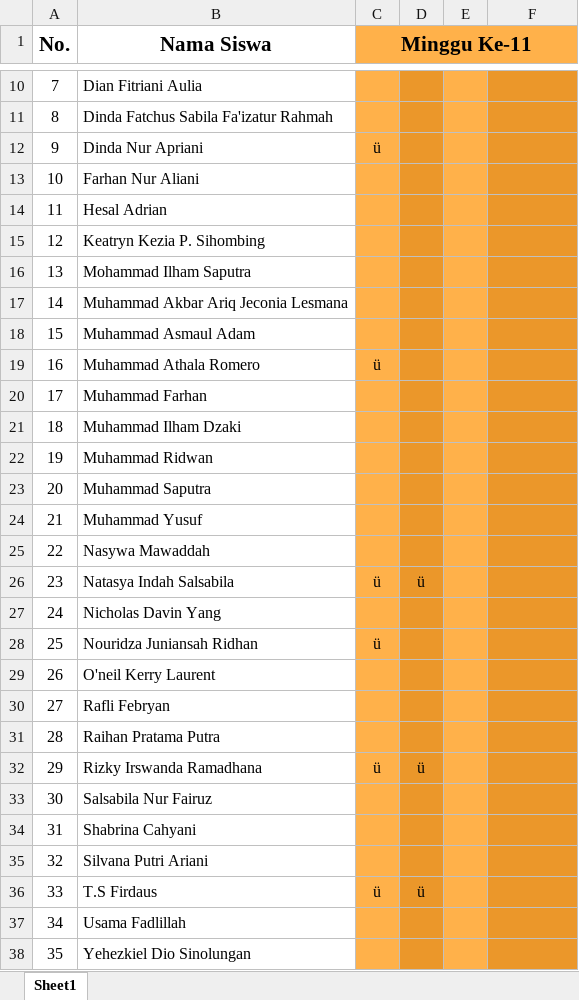
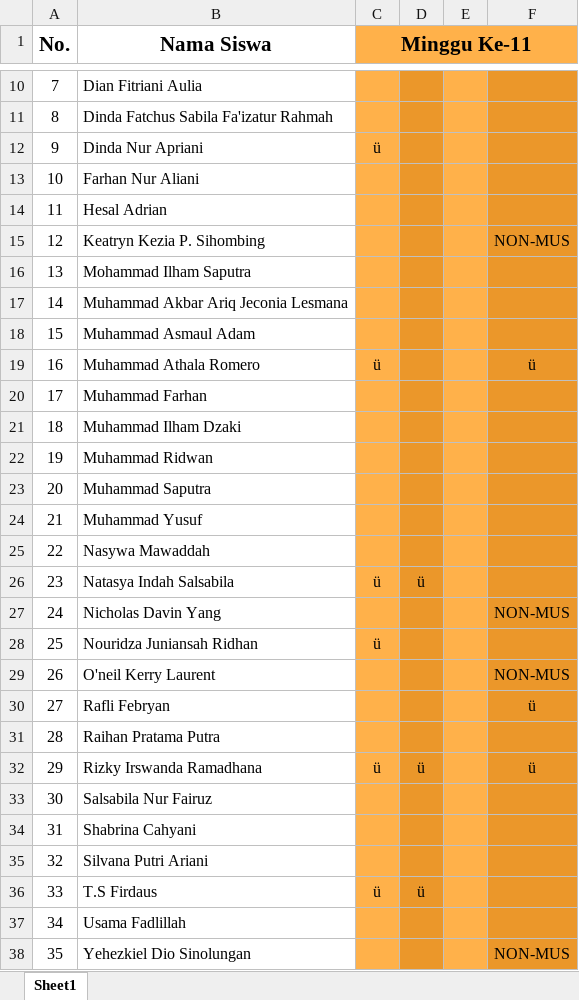
Before and after one commit to NotHydra/rpl-school-web-report, an Excel workbook: Excel/Bulanan/Excel/List Tugas Bulanan Ke-3 (4 Oktober 2021 - 8 November 2021).xlsx, sheet Sheet1, drawn as a sheet; only a part is shown, gaps mark what is left out; values as stored, in another font and other column widths than the file's, no borders; the diff names each change by its address in the sheet, - before the commit and + after, or states it on an @@ line.

```diff
--- a/Excel/Bulanan/Excel/List Tugas Bulanan Ke-3 (4 Oktober 2021 - 8 November 2021).xlsx (sheet Sheet1)
+++ b/Excel/Bulanan/Excel/List Tugas Bulanan Ke-3 (4 Oktober 2021 - 8 November 2021).xlsx (sheet Sheet1)
-F15: (empty)
+F15: NON-MUS
-F19: (empty)
+F19: ü
-F27: (empty)
+F27: NON-MUS
-F29: (empty)
+F29: NON-MUS
-F30: (empty)
+F30: ü
-F32: (empty)
+F32: ü
-F38: (empty)
+F38: NON-MUS
```
Also changed, not shown: Excel/Bulanan/Excel/List Tugas Bulanan Ke-1 (26 Juli 2021 - 29 Agustus 2021).xlsx, Excel/Bulanan/Excel/List Tugas Bulanan Ke-2 (30 Agustus 2021 - 3 Oktober 2021).xlsx, 16 other files.
